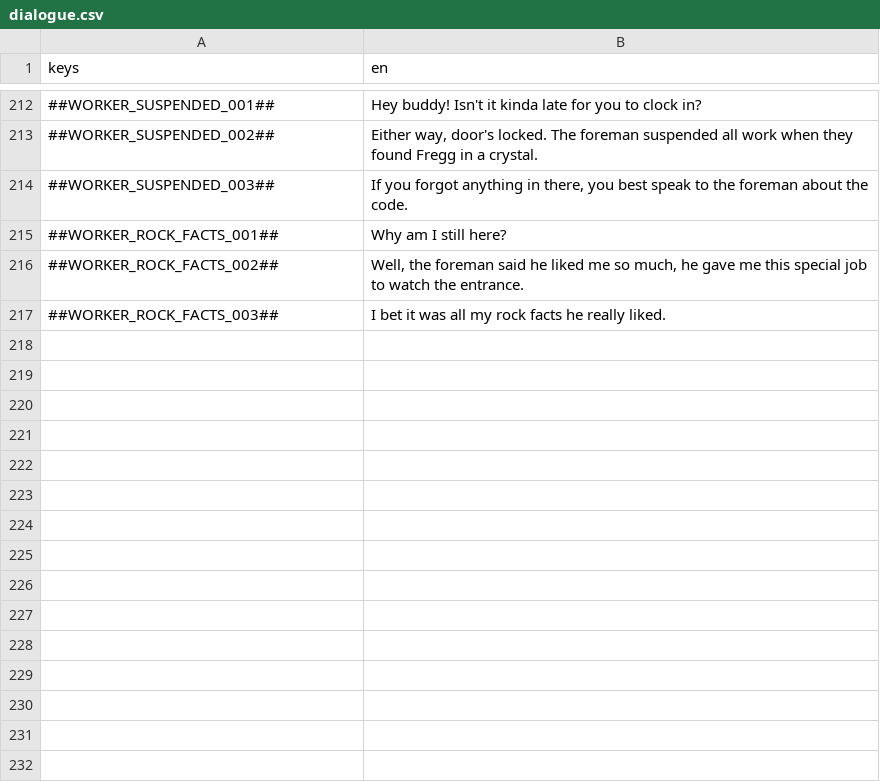
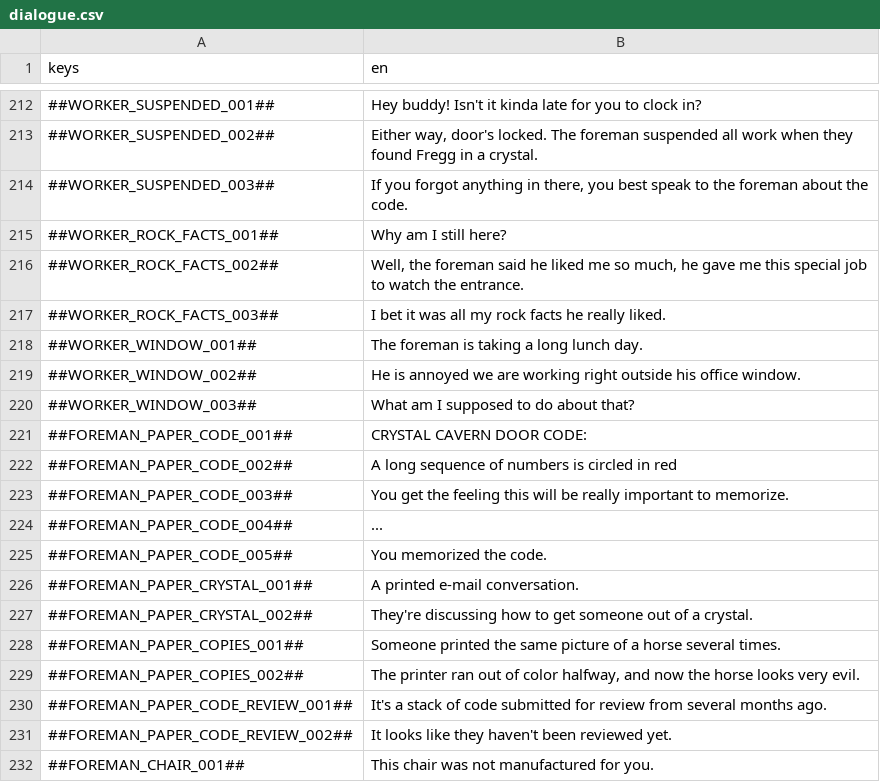
Before and after one commit to flawlesshappiness/FroggyFocus, a CSV file: froggyfocus/Dialogue/dialogue.csv, drawn as a sheet; only a part is shown, gaps mark what is left out.

```diff
--- a/froggyfocus/Dialogue/dialogue.csv
+++ b/froggyfocus/Dialogue/dialogue.csv
@@ -217 +217,16 @@ keys;en
 ##WORKER_ROCK_FACTS_003##;I bet it was all my rock facts he really liked.
+##WORKER_WINDOW_001##;The foreman is taking a long lunch day.
+##WORKER_WINDOW_002##;He is annoyed we are working right outside his office window.
+##WORKER_WINDOW_003##;What am I supposed to do about that?
+##FOREMAN_PAPER_CODE_001##;CRYSTAL CAVERN DOOR CODE:
+##FOREMAN_PAPER_CODE_002##;A long sequence of numbers is circled in red
+##FOREMAN_PAPER_CODE_003##;You get the feeling this will be really important to memorize.
+##FOREMAN_PAPER_CODE_004##;...
+##FOREMAN_PAPER_CODE_005##;You memorized the code.
+##FOREMAN_PAPER_CRYSTAL_001##;A printed e-mail conversation.
+##FOREMAN_PAPER_CRYSTAL_002##;They're discussing how to get someone out of a crystal.
+##FOREMAN_PAPER_COPIES_001##;Someone printed the same picture of a horse several times.
+##FOREMAN_PAPER_COPIES_002##;The printer ran out of color halfway, and now the horse looks very evil.
+##FOREMAN_PAPER_CODE_REVIEW_001##;It's a stack of code submitted for review from several months ago.
+##FOREMAN_PAPER_CODE_REVIEW_002##;It looks like they haven't been reviewed yet.
+##FOREMAN_CHAIR_001##;This chair was not manufactured for you.
```
Also changed, not shown: 31 other files.
